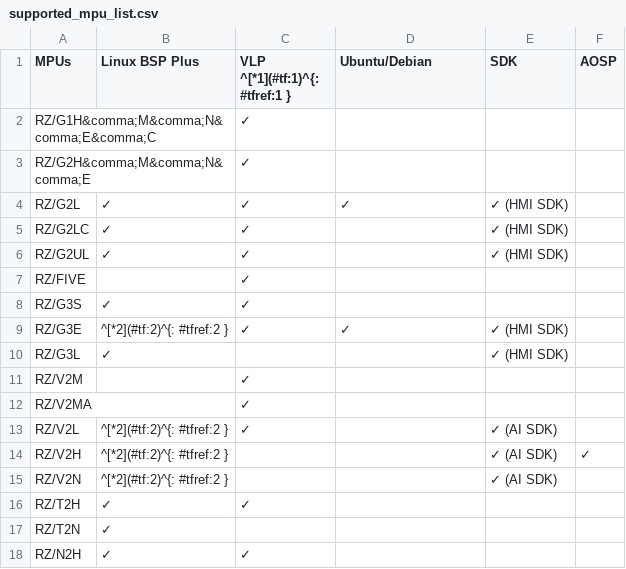
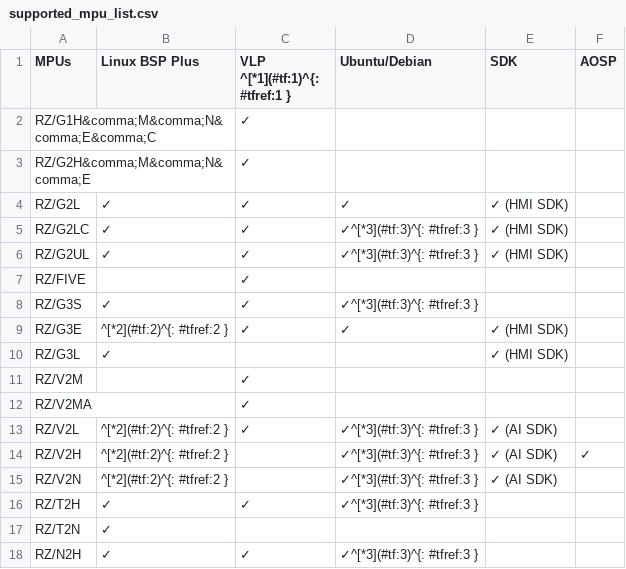
Before and after one commit to renesas-rz/rz_solution, a CSV file: docs/home/_tables/supported_mpu_list.csv, drawn as a sheet.

Commit message:
rz solution: add Canonical Ubuntu to the Supported MPU List
Signed-off-by: Yoshihito Ogawa <yoshihito.ogawa.kc@renesas.com>

```diff
--- a/docs/home/_tables/supported_mpu_list.csv
+++ b/docs/home/_tables/supported_mpu_list.csv
@@ -4,6 +4,6 @@ RZ/G2H&comma;M&comma;N&comma;E,,✓,,,
 RZ/G2L,✓,✓,✓,✓ (HMI SDK),
-RZ/G2LC,✓,✓,,✓ (HMI SDK),
-RZ/G2UL,✓,✓,,✓ (HMI SDK),
+RZ/G2LC,✓,✓,✓^[*3](#tf:3)^{: #tfref:3 },✓ (HMI SDK),
+RZ/G2UL,✓,✓,✓^[*3](#tf:3)^{: #tfref:3 },✓ (HMI SDK),
 RZ/FIVE,,✓,,,
-RZ/G3S,✓,✓,,,
+RZ/G3S,✓,✓,✓^[*3](#tf:3)^{: #tfref:3 },,
 RZ/G3E,^[*2](#tf:2)^{: #tfref:2 },✓,✓,✓ (HMI SDK),
@@ -12,7 +12,7 @@ RZ/V2M,,✓,,,
 RZ/V2MA,,✓,,,
-RZ/V2L,^[*2](#tf:2)^{: #tfref:2 },✓,,✓ (AI SDK),
-RZ/V2H,^[*2](#tf:2)^{: #tfref:2 },,,✓ (AI SDK),✓
-RZ/V2N,^[*2](#tf:2)^{: #tfref:2 },,,✓ (AI SDK),
-RZ/T2H,✓,✓,,,
+RZ/V2L,^[*2](#tf:2)^{: #tfref:2 },✓,✓^[*3](#tf:3)^{: #tfref:3 },✓ (AI SDK),
+RZ/V2H,^[*2](#tf:2)^{: #tfref:2 },,✓^[*3](#tf:3)^{: #tfref:3 },✓ (AI SDK),✓
+RZ/V2N,^[*2](#tf:2)^{: #tfref:2 },,✓^[*3](#tf:3)^{: #tfref:3 },✓ (AI SDK),
+RZ/T2H,✓,✓,✓^[*3](#tf:3)^{: #tfref:3 },,
 RZ/T2N,✓,,,,
-RZ/N2H,✓,✓,,,
+RZ/N2H,✓,✓,✓^[*3](#tf:3)^{: #tfref:3 },,
```
Also changed, not shown: 1 other file.
